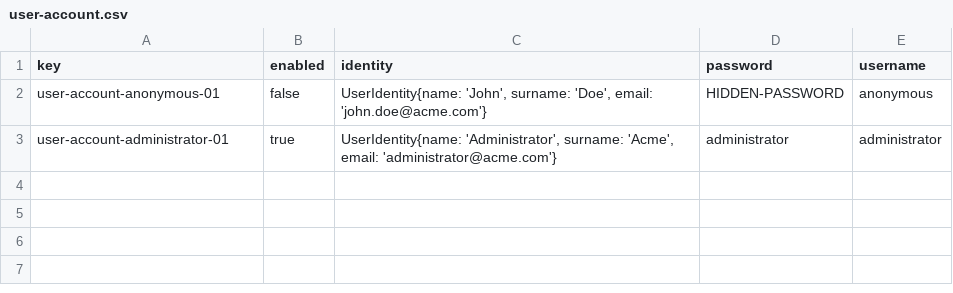
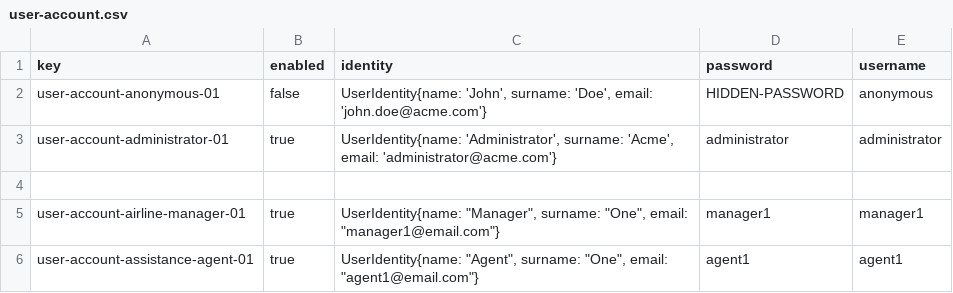
Before and after one commit to adolfoborrego/Acme-ANS, a CSV file: src/main/resources/WEB-INF/data/initial/user-account.csv, drawn as a sheet; the diff names each change by its address in the sheet, - before the commit and + after, or states it on an @@ line.

```diff
--- a/src/main/resources/WEB-INF/data/initial/user-account.csv
+++ b/src/main/resources/WEB-INF/data/initial/user-account.csv
+row 4: (empty)
+row 5: user-account-airline-manager-01 | true | UserIdentity{name: "Manager", surname: "One", email: "manager1@email.com"} | manager1 | manager1
+row 6: user-account-assistance-agent-01 | true | UserIdentity{name: "Agent", surname: "One", email: "agent1@email.com"} | agent1 | agent1
```
Also changed, not shown: 20 other files.
